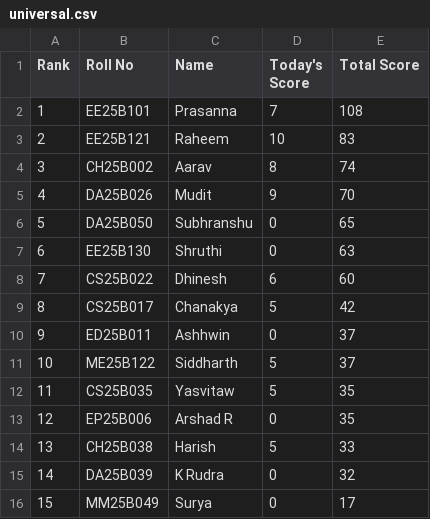
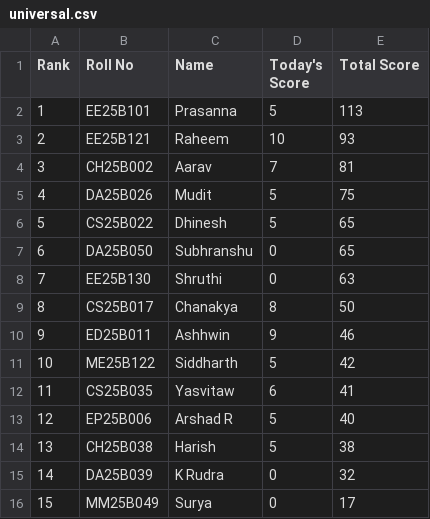
Before and after one commit to AaryanSriram/CNL_Leaderboard, a CSV file: universal.csv, drawn as a sheet.

Commit message:
Update universal.csv

```diff
--- a/universal.csv
+++ b/universal.csv
@@ -1,15 +1,15 @@
 Rank,Roll No,Name,Today's Score,Total Score
-1,EE25B101,Prasanna,7,108
-2,EE25B121,Raheem,10,83
-3,CH25B002,Aarav,8,74
-4,DA25B026,Mudit,9,70
-5,DA25B050,Subhranshu,0,65
-6,EE25B130,Shruthi,0,63
-7,CS25B022,Dhinesh,6,60
-8,CS25B017,Chanakya,5,42
-9,ED25B011,Ashhwin,0,37
-10,ME25B122,Siddharth,5,37
-11,CS25B035,Yasvitaw,5,35
-12,EP25B006,Arshad R,0,35
-13,CH25B038,Harish,5,33
+1,EE25B101,Prasanna,5,113
+2,EE25B121,Raheem,10,93
+3,CH25B002,Aarav,7,81
+4,DA25B026,Mudit,5,75
+5,CS25B022,Dhinesh,5,65
+6,DA25B050,Subhranshu,0,65
+7,EE25B130,Shruthi,0,63
+8,CS25B017,Chanakya,8,50
+9,ED25B011,Ashhwin,9,46
+10,ME25B122,Siddharth,5,42
+11,CS25B035,Yasvitaw,6,41
+12,EP25B006,Arshad R,5,40
+13,CH25B038,Harish,5,38
 14,DA25B039,K Rudra,0,32
```
